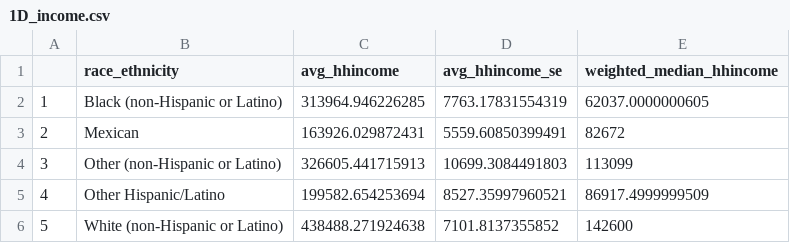
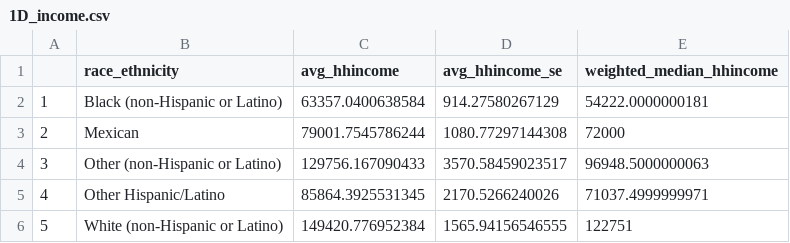
Before and after one commit to dsegovi2/Mexican-Report, a CSV file: Data Tables/1D_income.csv, drawn as a sheet.

```diff
--- a/Data Tables/1D_income.csv
+++ b/Data Tables/1D_income.csv
@@ -1,6 +1,6 @@
 "","race_ethnicity","avg_hhincome","avg_hhincome_se","weighted_median_hhincome"
-"1","Black (non-Hispanic or Latino)",313964.946226285,7763.17831554319,62037.0000000605
-"2","Mexican",163926.029872431,5559.60850399491,82672
-"3","Other (non-Hispanic or Latino)",326605.441715913,10699.3084491803,113099
-"4","Other Hispanic/Latino",199582.654253694,8527.35997960521,86917.4999999509
-"5","White (non-Hispanic or Latino)",438488.271924638,7101.8137355852,142600
+"1","Black (non-Hispanic or Latino)",63357.0400638584,914.27580267129,54222.0000000181
+"2","Mexican",79001.7545786244,1080.77297144308,72000
+"3","Other (non-Hispanic or Latino)",129756.167090433,3570.58459023517,96948.5000000063
+"4","Other Hispanic/Latino",85864.3925531345,2170.5266240026,71037.4999999971
+"5","White (non-Hispanic or Latino)",149420.776952384,1565.94156546555,122751
```
Also changed, not shown: Data Tables/1B_population_pyramid.csv, Data Tables/1D_poverty.csv, 4 other files.
